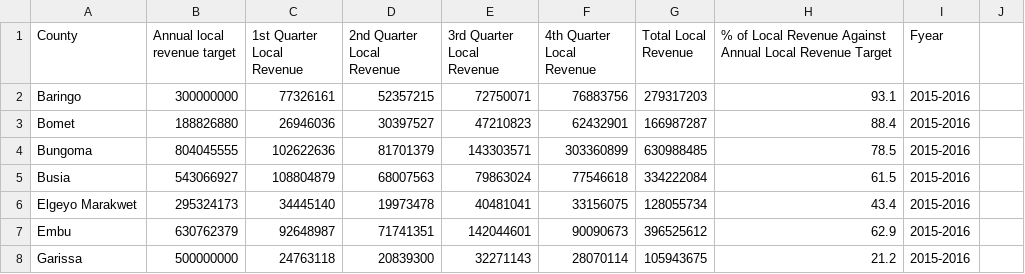
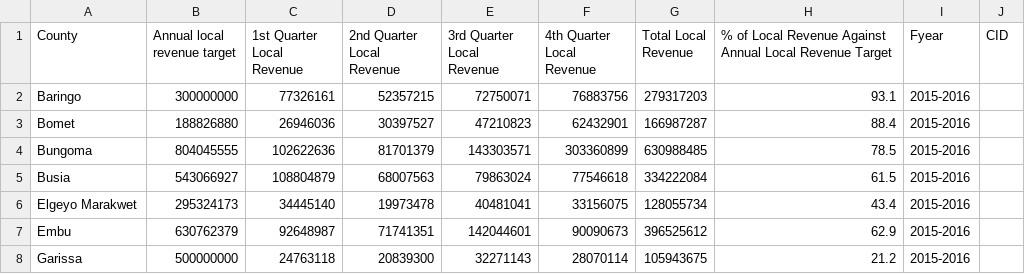
Before and after one commit to kabuchanga/KE-budgetsDB, a CSV file: data_final/Monthly local revenue collection (by county FY16-17 and FY15-16).csv, drawn as a sheet; only a part is shown; the diff names each change by its address in the sheet, - before the commit and + after, or states it on an @@ line.

```diff
--- a/data_final/Monthly local revenue collection (by county FY16-17 and FY15-16).csv
+++ b/data_final/Monthly local revenue collection (by county FY16-17 and FY15-16).csv
-J1: (empty)
+J1: CID
```
Also changed, not shown: data_final/Exchequer Releases from CRF to County Operations Accounts (Kshs.Million).csv, 4 other files.
